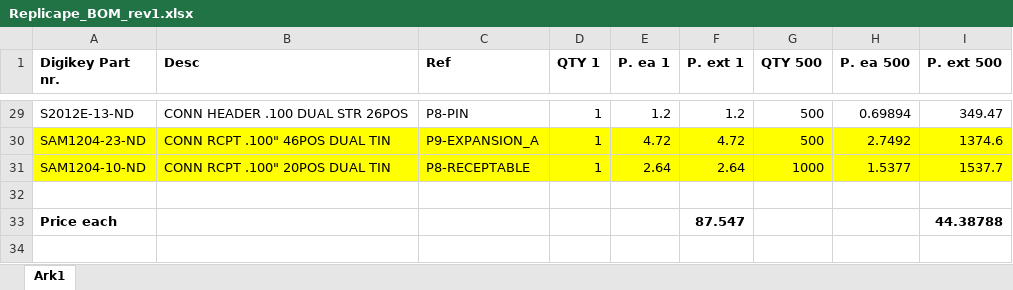
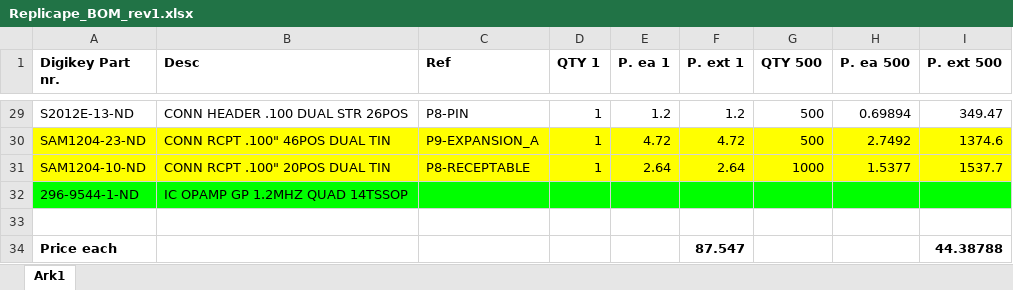
Before and after one commit to intelligent-agent/redeem, an Excel workbook: PCB_rev1/Replicape_BOM_rev1.xlsx, sheet Ark1, drawn as a sheet; only a part is shown, gaps mark what is left out; values as stored, in another font and other column widths than the file's, no borders; the diff names each change by its address in the sheet, - before the commit and + after, or states it on an @@ line.

```diff
--- a/PCB_rev1/Replicape_BOM_rev1.xlsx (sheet Ark1)
+++ b/PCB_rev1/Replicape_BOM_rev1.xlsx (sheet Ark1)
+row 32: 296-9544-1-ND | IC OPAMP GP 1.2MHZ QUAD 14TSSOP
```
Also changed, not shown: 12 other files.
